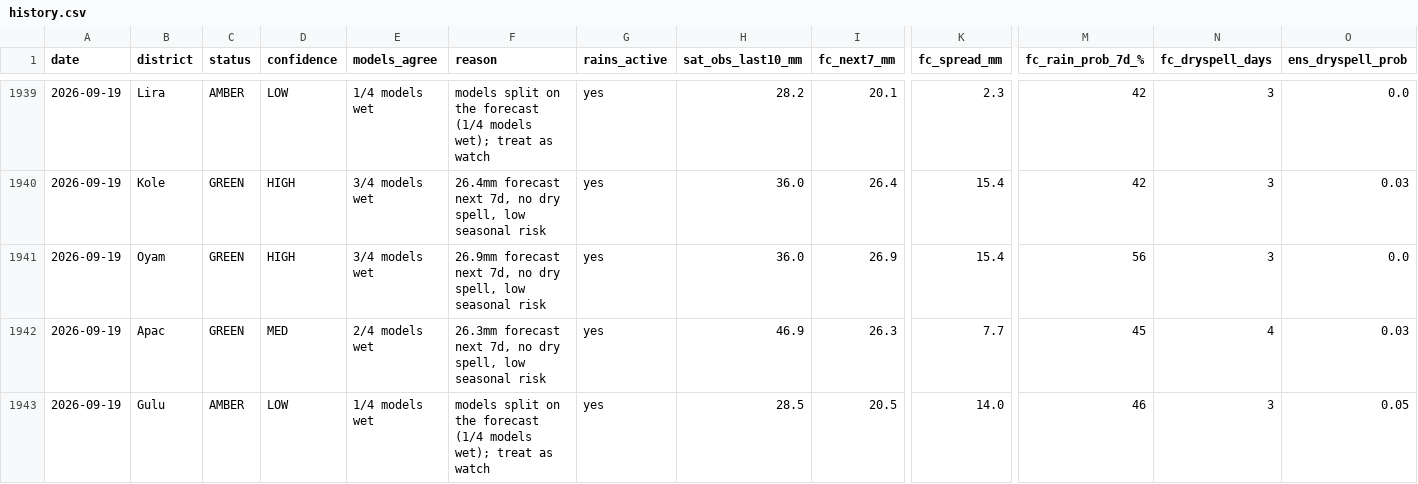
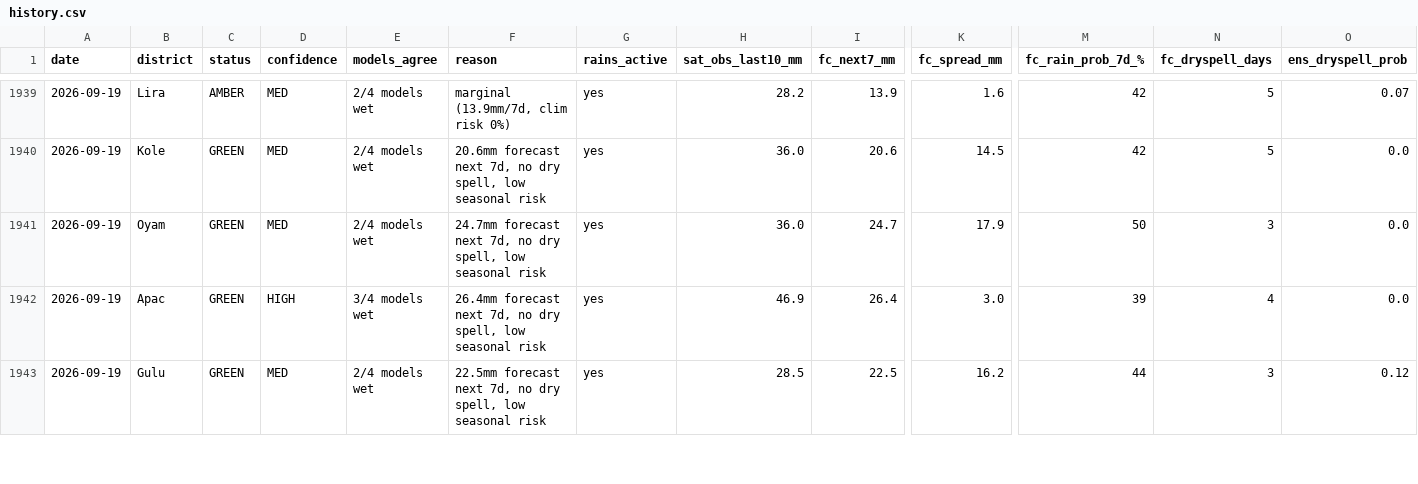
Before and after one commit to quinn-Uganda/planting-monitor, a CSV file: planting_monitor_out/history.csv, drawn as a sheet; only a part is shown, gaps mark what is left out; the diff covers the shown part only; the diff names each change by its address in the sheet, - before the commit and + after, or states it on an @@ line.

```diff
--- a/planting_monitor_out/history.csv
+++ b/planting_monitor_out/history.csv
-D1939 (confidence): LOW
+D1939 (confidence): MED
-E1939 (models_agree): 1/4 models wet
+E1939 (models_agree): 2/4 models wet
-F1939 (reason): models split on the forecast (1/4 models wet); treat as watch
+F1939 (reason): marginal (13.9mm/7d, clim risk 0%)
-I1939 (fc_next7_mm): 20.1
+I1939 (fc_next7_mm): 13.9
-K1939 (fc_spread_mm): 2.3
+K1939 (fc_spread_mm): 1.6
-N1939:N1940 (fc_dryspell_days): 3
+N1939:N1940 (fc_dryspell_days): 5
-O1939 (ens_dryspell_prob): 0.0
+O1939 (ens_dryspell_prob): 0.07
-D1940:D1941 (confidence): HIGH
+D1940:D1941 (confidence): MED
-E1940:E1941 (models_agree): 3/4 models wet
+E1940:E1941 (models_agree): 2/4 models wet
-F1940 (reason): 26.4mm forecast next…
+F1940 (reason): 20.6mm forecast next…
-I1940 (fc_next7_mm): 26.4
+I1940 (fc_next7_mm): 20.6
-K1940 (fc_spread_mm): 15.4
+K1940 (fc_spread_mm): 14.5
-O1940 (ens_dryspell_prob): 0.03
+O1940 (ens_dryspell_prob): 0.0
-F1941 (reason): 26.9mm forecast next…
+F1941 (reason): 24.7mm forecast next…
-I1941 (fc_next7_mm): 26.9
+I1941 (fc_next7_mm): 24.7
-K1941 (fc_spread_mm): 15.4
+K1941 (fc_spread_mm): 17.9
-M1941 (fc_rain_prob_7d_%): 56
+M1941 (fc_rain_prob_7d_%): 50
-D1942 (confidence): MED
+D1942 (confidence): HIGH
-E1942 (models_agree): 2/4 models wet
+E1942 (models_agree): 3/4 models wet
-F1942 (reason): 26.3mm forecast next…
+F1942 (reason): 26.4mm forecast next…
-I1942 (fc_next7_mm): 26.3
+I1942 (fc_next7_mm): 26.4
-K1942 (fc_spread_mm): 7.7
+K1942 (fc_spread_mm): 3.0
-M1942 (fc_rain_prob_7d_%): 45
+M1942 (fc_rain_prob_7d_%): 39
-O1942 (ens_dryspell_prob): 0.03
+O1942 (ens_dryspell_prob): 0.0
-C1943 (status): AMBER
+C1943 (status): GREEN
-D1943 (confidence): LOW
+D1943 (confidence): MED
-E1943 (models_agree): 1/4 models wet
+E1943 (models_agree): 2/4 models wet
-F1943 (reason): models split on the forecast (1/4 models wet); treat as watch
+F1943 (reason): 22.5mm forecast next 7d, no dry spell, low seasonal risk
-I1943 (fc_next7_mm): 20.5
+I1943 (fc_next7_mm): 22.5
-K1943 (fc_spread_mm): 14.0
+K1943 (fc_spread_mm): 16.2
-M1943 (fc_rain_prob_7d_%): 46
+M1943 (fc_rain_prob_7d_%): 44
-O1943 (ens_dryspell_prob): 0.05
+O1943 (ens_dryspell_prob): 0.12
```
Also changed, not shown: 92 edited cells elsewhere in this file, planting_monitor_out/status_today.csv, 4 other files.
